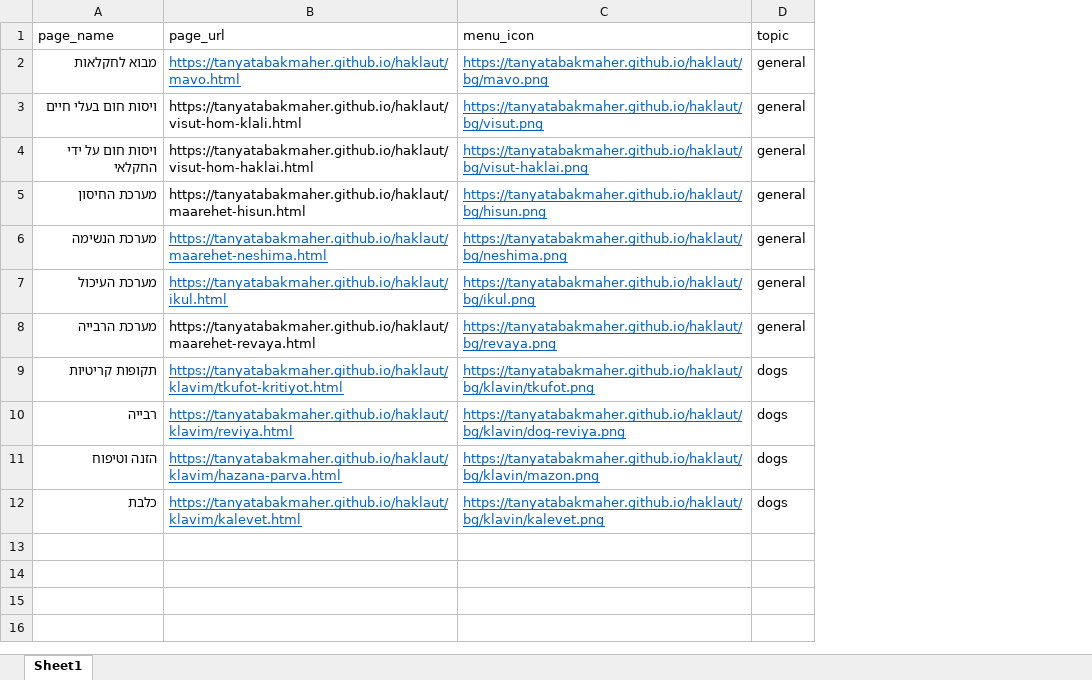
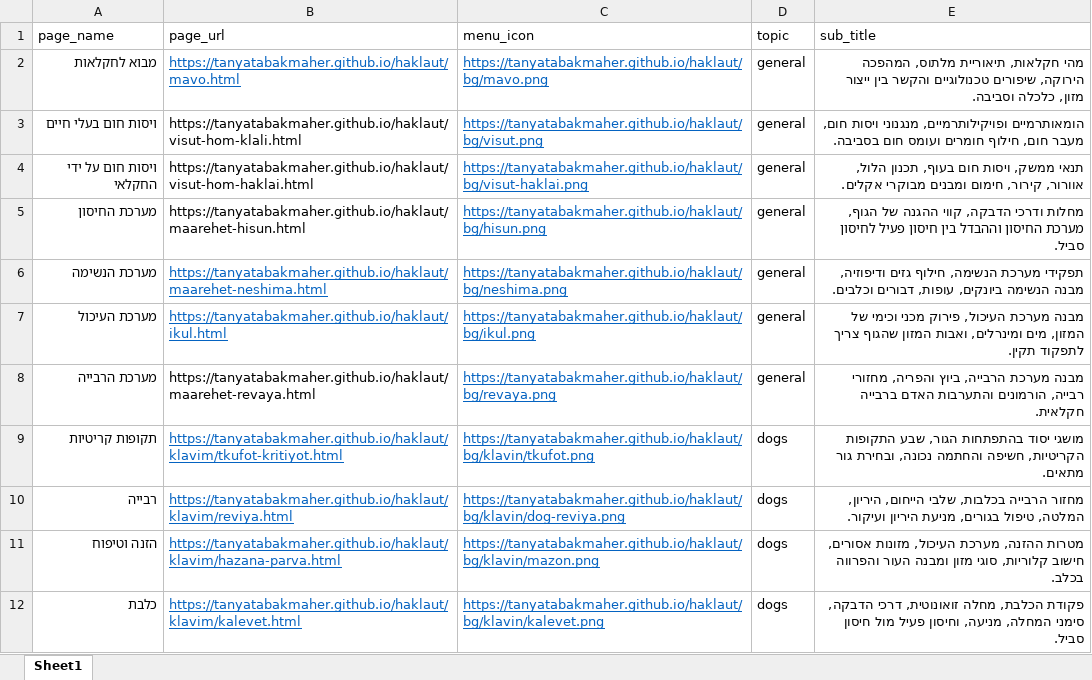
Before and after one commit to tanyatabakmaher/haklaut, an Excel workbook: menu.xlsx, sheet Sheet1, drawn as a sheet; values as stored, in another font and other column widths than the file's, no borders; the diff names each change by its address in the sheet, - before the commit and + after, or states it on an @@ line.

Commit message:
עדכון לתיאור דינמי

```diff
--- a/menu.xlsx (sheet Sheet1)
+++ b/menu.xlsx (sheet Sheet1)
+column E (sub_title), rows 2-12: מהי חקלאות, תיאוריית מלתוס, המהפכה הירוקה, שיפורים טכנולוגיים והקשר בין ייצור מזון, כלכלה וסביבה. | הומאותרמיים ופויקילותרמיים, מנגנוני ויסות חום, מעבר חום, חילוף חומרים ועומס חום בסביבה. | תנאי ממשק, ויסות חום בעוף, תכנון הלול, אוורור, קירור, חימום ומבנים מבוקרי אקלים. | מחלות ודרכי הדבקה, קווי ההגנה של הגוף, מערכת החיסון וההבדל בין חיסון פעיל לחיסון סביל. | תפקידי מערכת הנשימה, חילוף גזים ודיפוזיה, מבנה הנשימה ביונקים, עופות, דבורים וכלבים. | מבנה מערכת העיכול, פירוק מכני וכימי של המזון, מים ומינרלים, ואבות המזון שהגוף צריך לתפקוד תקין. | מבנה מערכת הרבייה, ביוץ והפריה, מחזורי רבייה, הורמונים והתערבות האדם ברבייה חקלאית. | מושגי יסוד בהתפתחות הגור, שבע התקופות הקריטיות, חשיפה והחתמה נכונה, ובחירת גור מתאים. | מחזור הרבייה בכלבות, שלבי הייחום, היריון, המלטה, טיפול בגורים, מניעת היריון ועיקור. | מטרות ההזנה, מערכת העיכול, מזונות אסורים, חישוב קלוריות, סוגי מזון ומבנה העור והפרווה בכלב. | פקודת הכלבת, מחלה זואונוטית, דרכי הדבקה, סימני המחלה, מניעה, וחיסון פעיל מול חיסון סביל.
```
